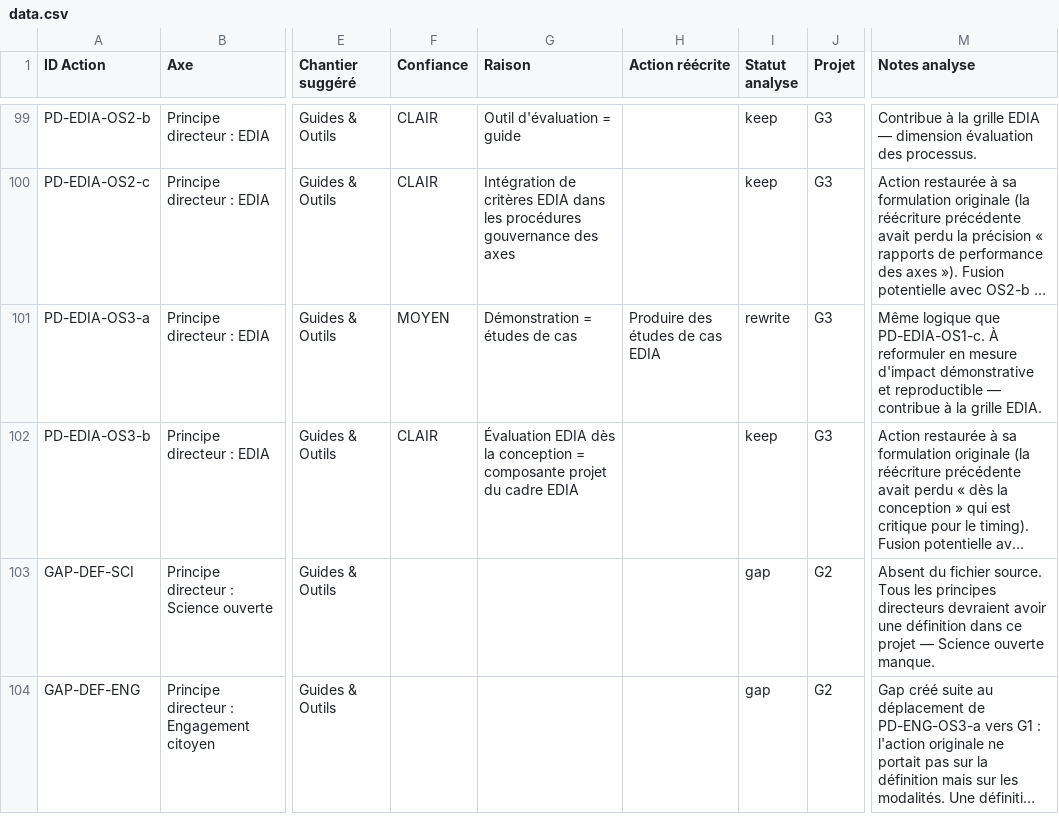
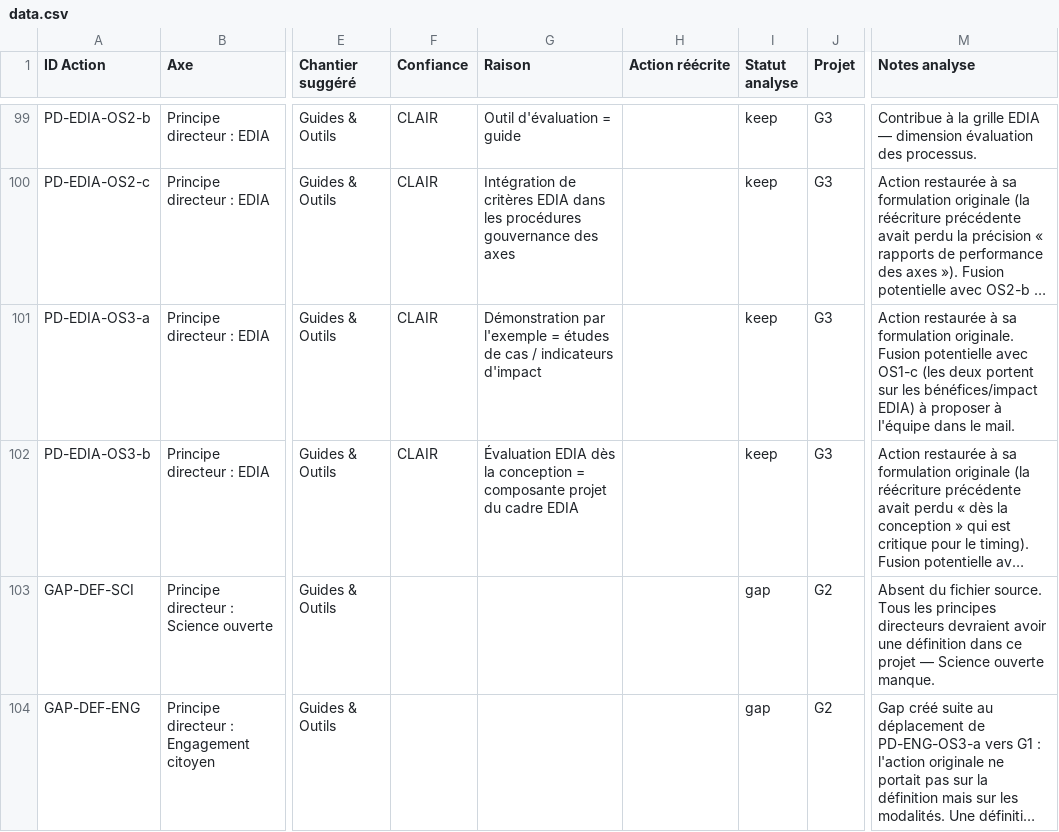
Before and after one commit to TessRSN/chantiers, a CSV file: data.csv, drawn as a sheet; only a part is shown, gaps mark what is left out; long unchanged cells end in …; the diff names each change by its address in the sheet, - before the commit and + after, or states it on an @@ line.

Commit message:
PD-EDIA-OS3-a : restauration de la formulation originale
La réécriture précédente « Produire des études de cas EDIA » avait
substitué un format opérationnel (études de cas) à la véritable
intention (« mettre en évidence les bénéfices… démonstration par
l'exemple »).

Texte d'origine restauré pour rester fidèle à la feuille de route,
même si une fusion avec OS1-c sera proposée à l'équipe — la fusion
devra partir de l'intention originale, pas de la réécriture qui
l'avait amputée.

Statut analyse passé de « rewrite » à « keep ». Confiance MOYEN → CLAIR.

VERSION bumpée à 4.8.

```diff
--- a/data.csv
+++ b/data.csv
-F101 (Confiance): MOYEN
+F101 (Confiance): CLAIR
-G101 (Raison): Démonstration = études de cas
+G101 (Raison): Démonstration par l'exemple = études de cas / indicateurs d'impact
-H101 (Action réécrite): Produire des études de cas EDIA
+H101 (Action réécrite): (empty)
-I101 (Statut analyse): rewrite
+I101 (Statut analyse): keep
-M101 (Notes analyse): Même logique que PD-EDIA-OS1-c. À reformuler en mesure d'impact démonstrative et reproductible — contribue à la grille EDIA.
+M101 (Notes analyse): Action restaurée à sa formulation originale. Fusion potentielle avec OS1-c (les deux portent sur les bénéfices/impact EDIA) à proposer à l'équipe dans le mail.
```
Also changed, not shown: 1 other file.
